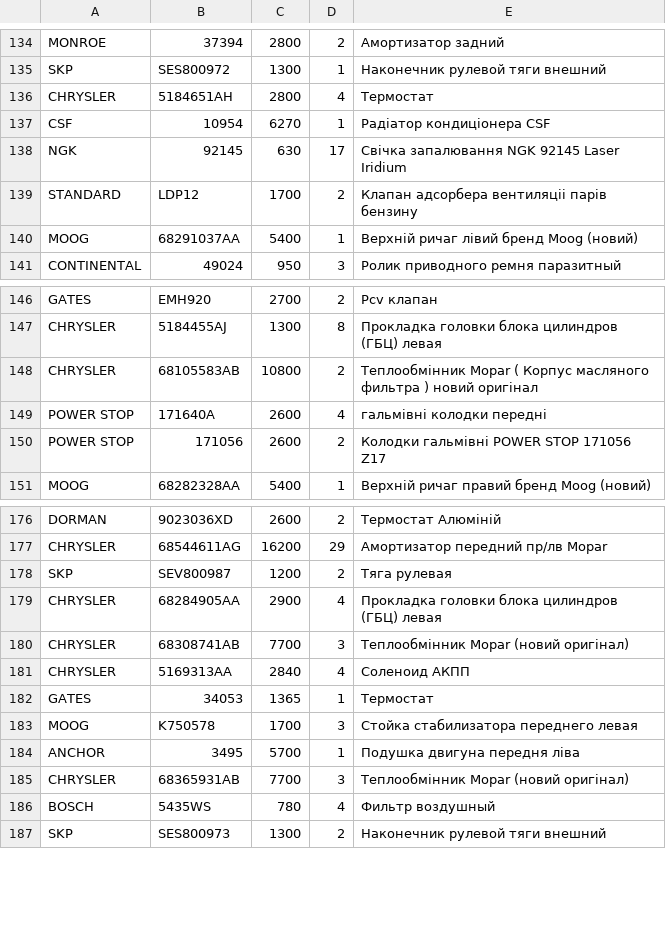
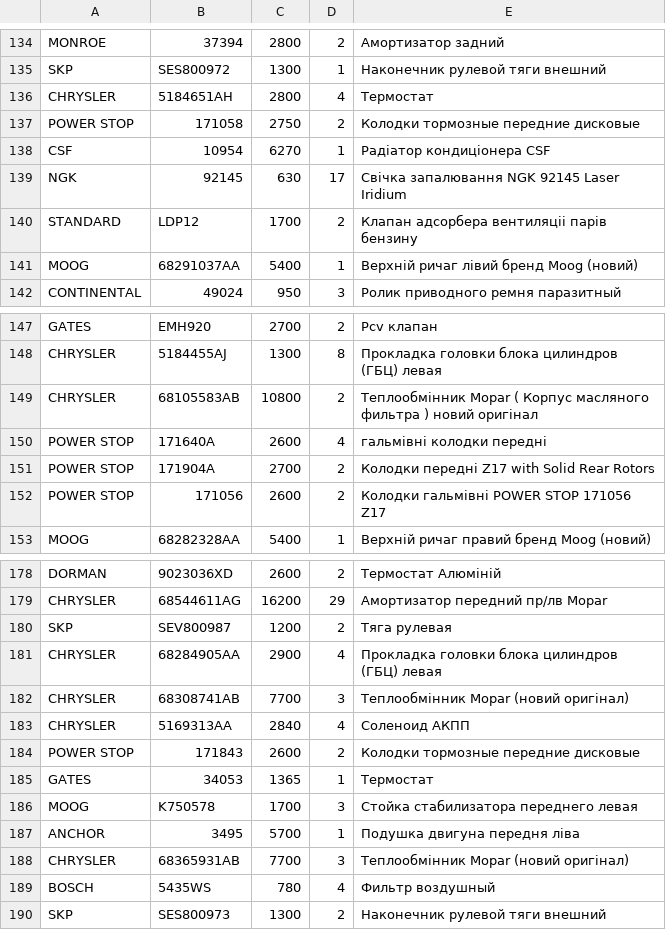
Before and after one commit to xvalikan/avtopro-pricelist, a CSV file: pricelist.csv, drawn as a sheet; only a part is shown, gaps mark what is left out.

```diff
--- a/pricelist.csv
+++ b/pricelist.csv
@@ -136,2 +136,3 @@ SKP;SES800972;1300;1;Наконечник рулевой тяги внешний
 CHRYSLER;5184651AH;2800;4;Термостат
+POWER STOP;171058;2750;2;Колодки тормозные передние дисковые
 CSF;10954;6270;1;Радіатор кондиціонера CSF
@@ -149,2 +150,3 @@ CHRYSLER;68105583AB;10800;2;Теплообмінник Mopar ( Корпус ма
 POWER STOP;171640A;2600;4;гальмівні колодки передні
+POWER STOP;171904A;2700;2;Колодки передні Z17 with Solid Rear Rotors
 POWER STOP;171056;2600;2;Колодки гальмівні POWER STOP 171056 Z17
@@ -181,2 +183,3 @@ CHRYSLER;68308741AB;7700;3;Теплообмінник Mopar (новий ориг
 CHRYSLER;5169313AA;2840;4;Соленоид АКПП
+POWER STOP;171843;2600;2;Колодки тормозные передние дисковые
 GATES;34053;1365;1;Термостат
```
Also changed, not shown: pricelist_lviv.csv.
